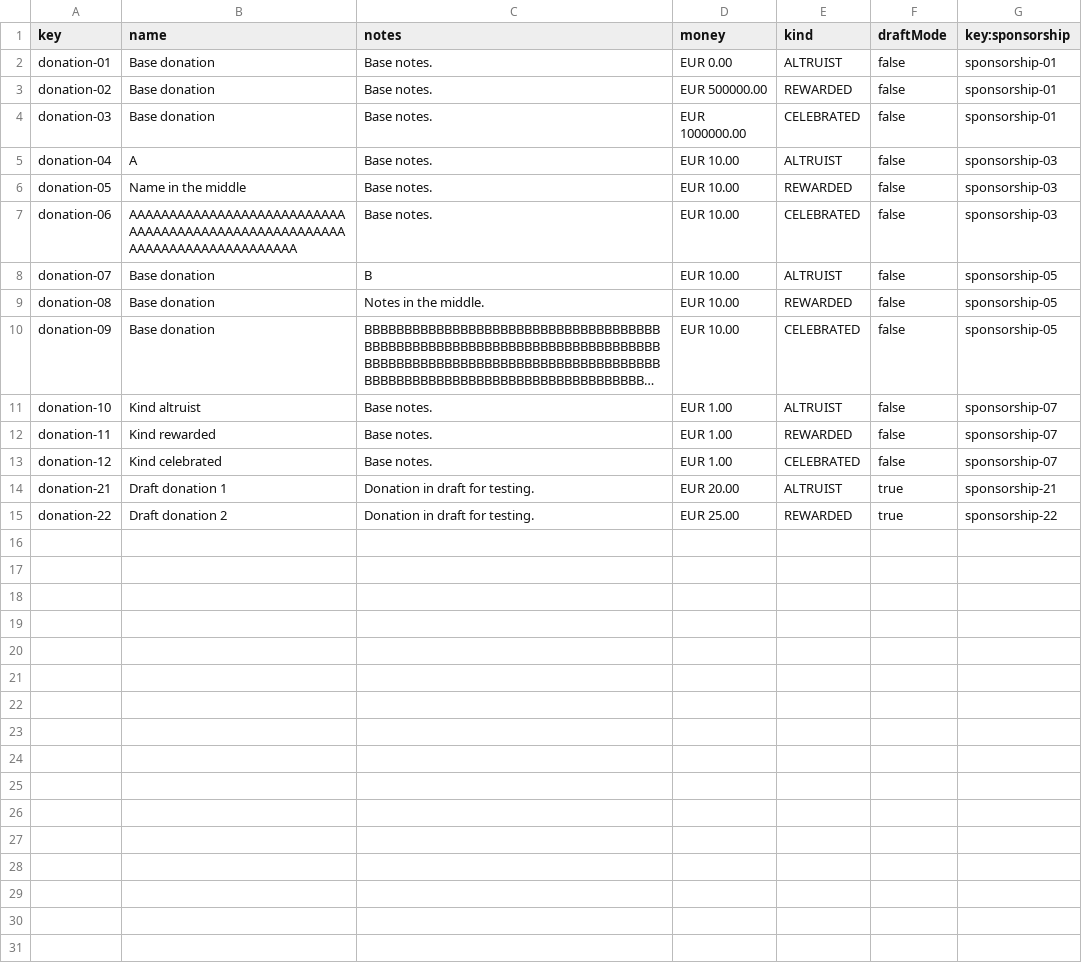
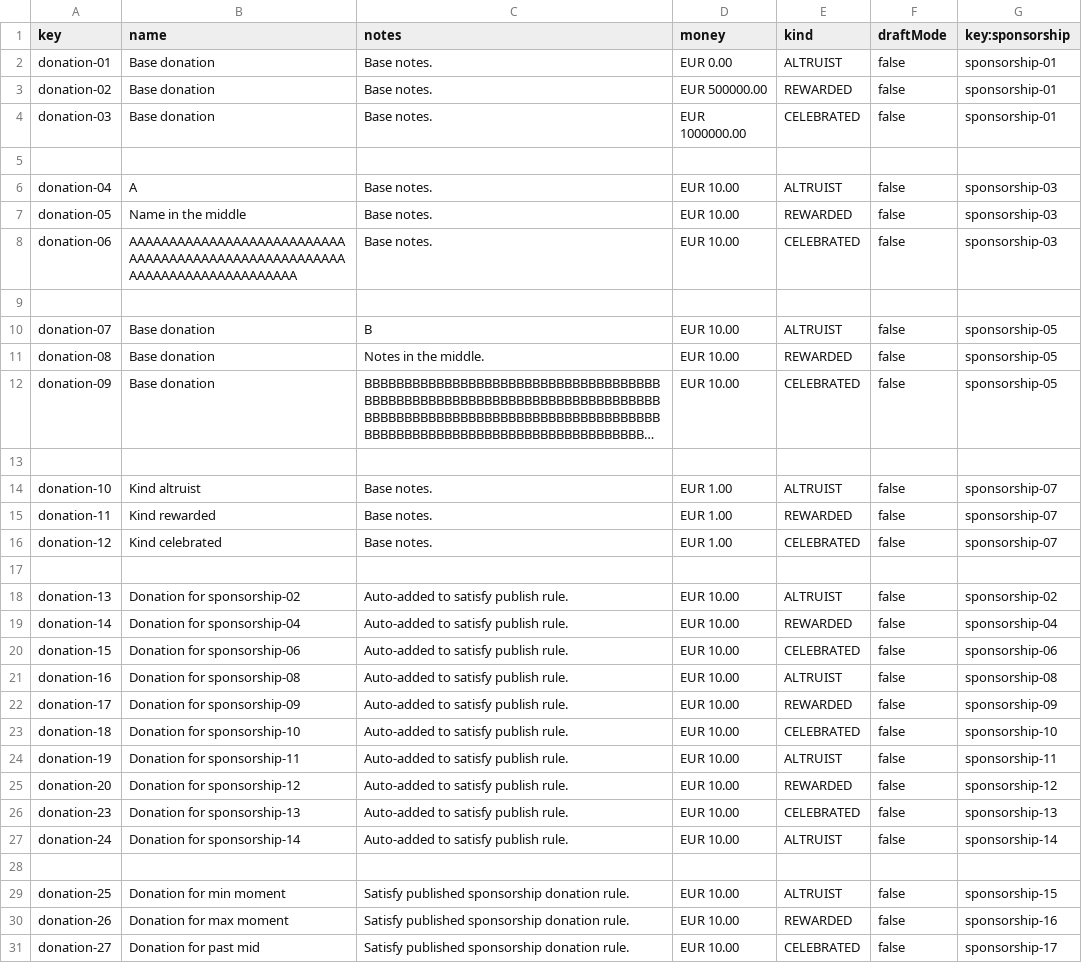
Before and after one commit to manumnzz/DP2-2526-G010, a CSV file: src/main/resources/WEB-INF/data/sample/batch-01/donation.csv, drawn as a sheet; only a part is shown; the shorter side is filled out with more unchanged rows; long unchanged cells end in …; the diff covers the shown part only; the diff names each change by its address in the sheet, - before the commit and + after, or states it on an @@ line.

Commit message:
fix: fixed csv and publish

```diff
--- a/src/main/resources/WEB-INF/data/sample/batch-01/donation.csv
+++ b/src/main/resources/WEB-INF/data/sample/batch-01/donation.csv
+row 5: (empty)
+row 9: (empty)
+row 13: (empty)
+row 17: (empty)
+row 18: donation-13 | Donation for sponsorship-02 | Auto-added to satisfy publish rule. | EUR 10.00 | ALTRUIST | false | sponsorship-02
+row 19: donation-14 | Donation for sponsorship-04 | Auto-added to satisfy publish rule. | EUR 10.00 | REWARDED | false | sponsorship-04
+row 20: donation-15 | Donation for sponsorship-06 | Auto-added to satisfy publish rule. | EUR 10.00 | CELEBRATED | false | sponsorship-06
+row 21: donation-16 | Donation for sponsorship-08 | Auto-added to satisfy publish rule. | EUR 10.00 | ALTRUIST | false | sponsorship-08
+row 22: donation-17 | Donation for sponsorship-09 | Auto-added to satisfy publish rule. | EUR 10.00 | REWARDED | false | sponsorship-09
+row 23: donation-18 | Donation for sponsorship-10 | Auto-added to satisfy publish rule. | EUR 10.00 | CELEBRATED | false | sponsorship-10
+row 24: donation-19 | Donation for sponsorship-11 | Auto-added to satisfy publish rule. | EUR 10.00 | ALTRUIST | false | sponsorship-11
+row 25: donation-20 | Donation for sponsorship-12 | Auto-added to satisfy publish rule. | EUR 10.00 | REWARDED | false | sponsorship-12
+row 26: donation-23 | Donation for sponsorship-13 | Auto-added to satisfy publish rule. | EUR 10.00 | CELEBRATED | false | sponsorship-13
+row 27: donation-24 | Donation for sponsorship-14 | Auto-added to satisfy publish rule. | EUR 10.00 | ALTRUIST | false | sponsorship-14
+row 28: (empty)
+row 29: donation-25 | Donation for min moment | Satisfy published sponsorship donation rule. | EUR 10.00 | ALTRUIST | false | sponsorship-15
+row 30: donation-26 | Donation for max moment | Satisfy published sponsorship donation rule. | EUR 10.00 | REWARDED | false | sponsorship-16
+row 31: donation-27 | Donation for past mid | Satisfy published sponsorship donation rule. | EUR 10.00 | CELEBRATED | false | sponsorship-17
```
Also changed, not shown: 11 added rows elsewhere in this file, src/main/resources/WEB-INF/data/sample/batch-01/sponsorship.csv, 1 other file.
